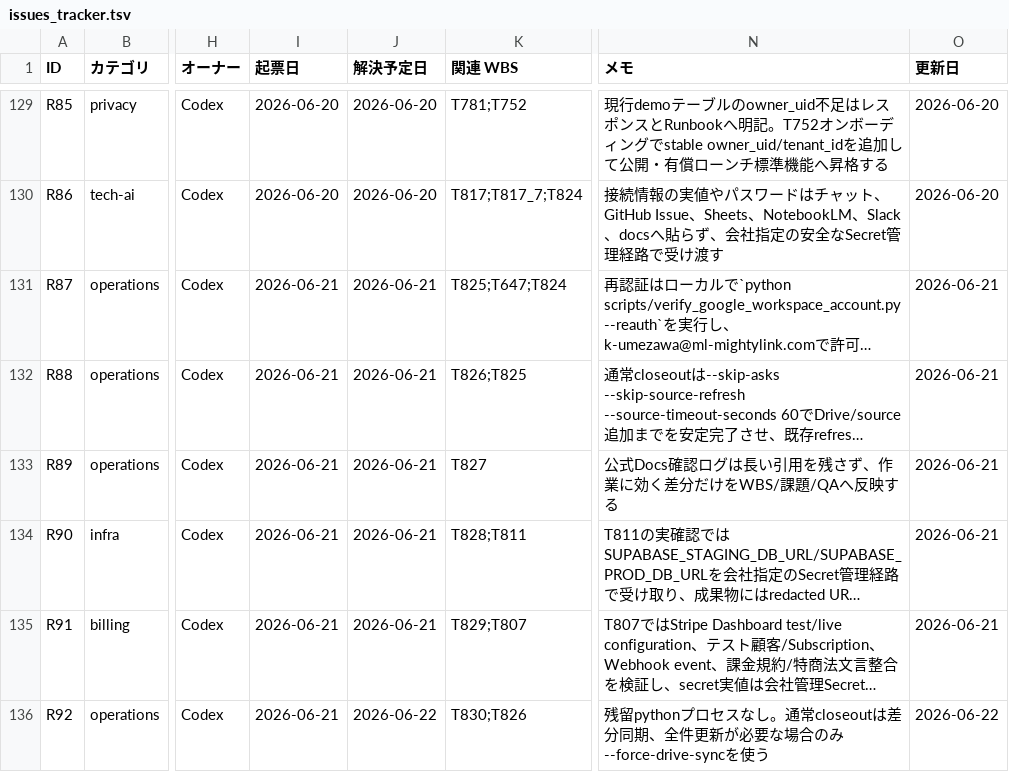
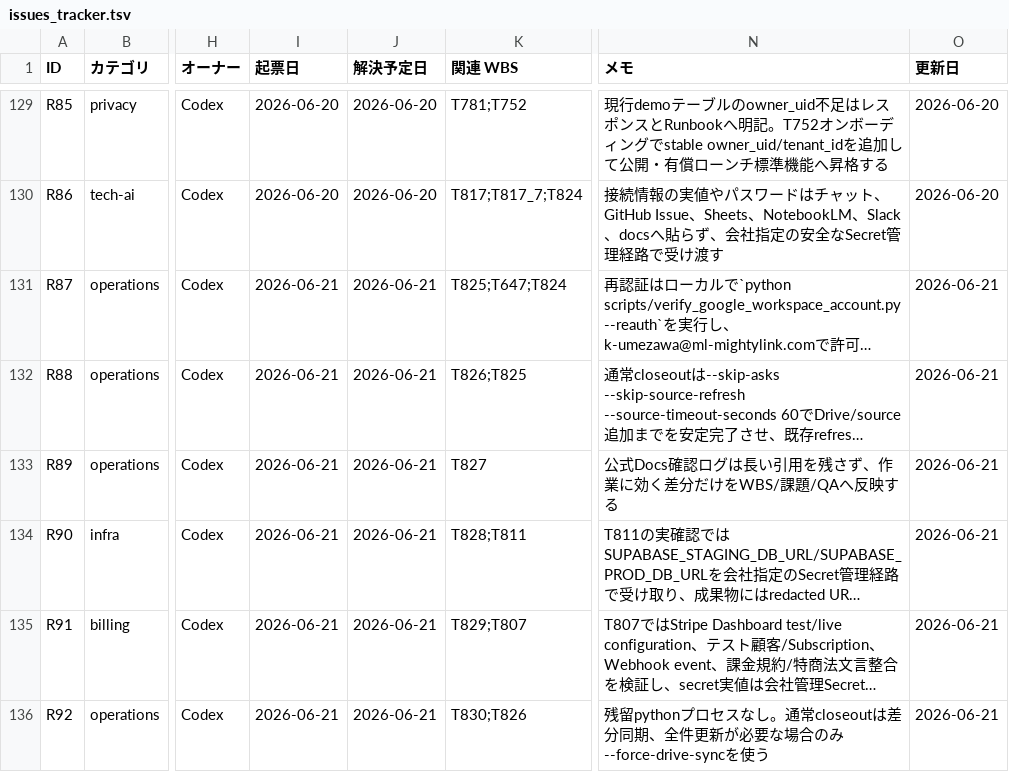
Before and after one commit to kanta13jp1/mighty-link-ai-connect, a TSV file: data/issues_tracker.tsv, drawn as a sheet; only a part is shown, gaps mark what is left out; long unchanged cells end in …; the diff names each change by its address in the sheet, - before the commit and + after, or states it on an @@ line.

```diff
--- a/data/issues_tracker.tsv
+++ b/data/issues_tracker.tsv
-J136 (解決予定日): 2026-06-22
+J136 (解決予定日): 2026-06-21
-O136 (更新日): 2026-06-22
+O136 (更新日): 2026-06-21
```
Also changed, not shown: data/WBS.tsv, data/qa_tracker.tsv, 1 other file.
